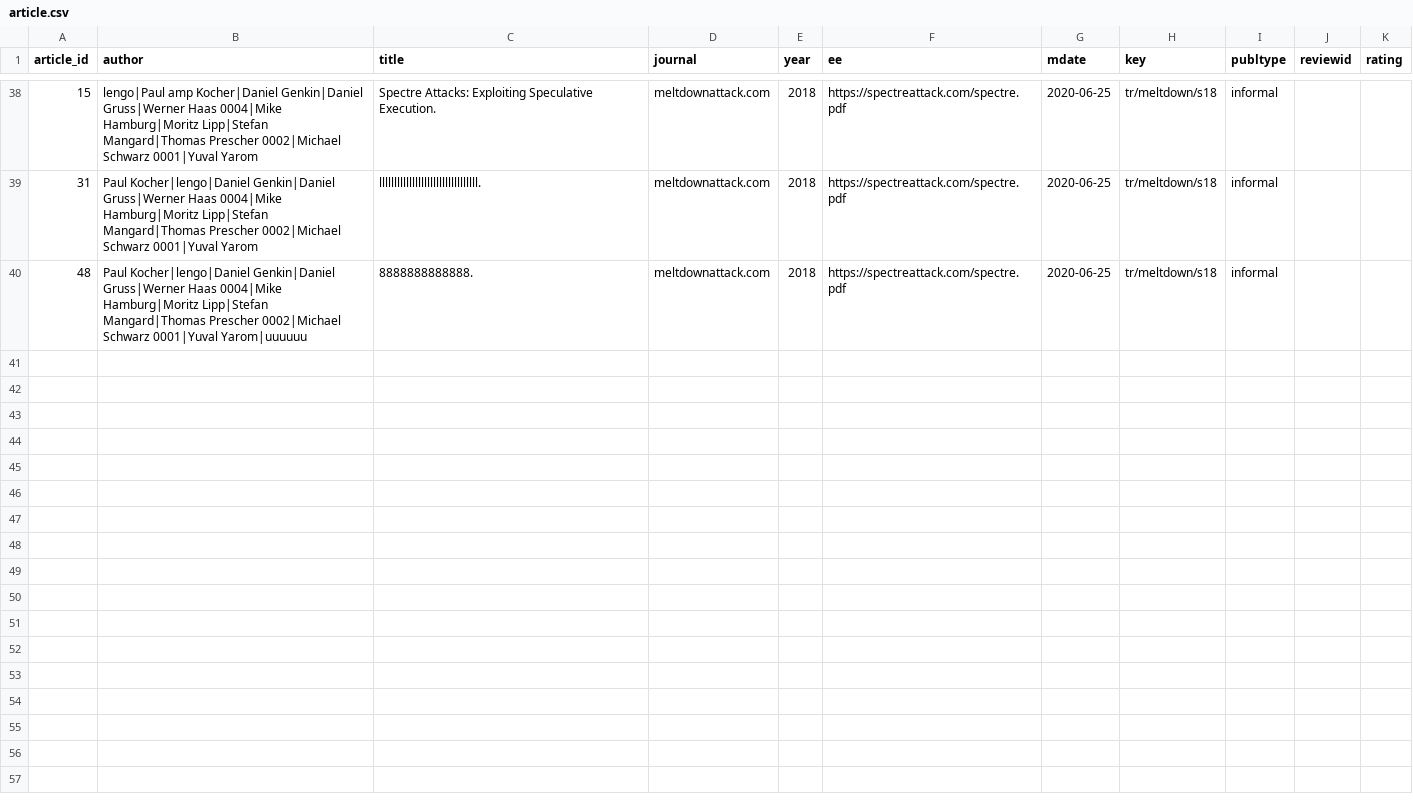
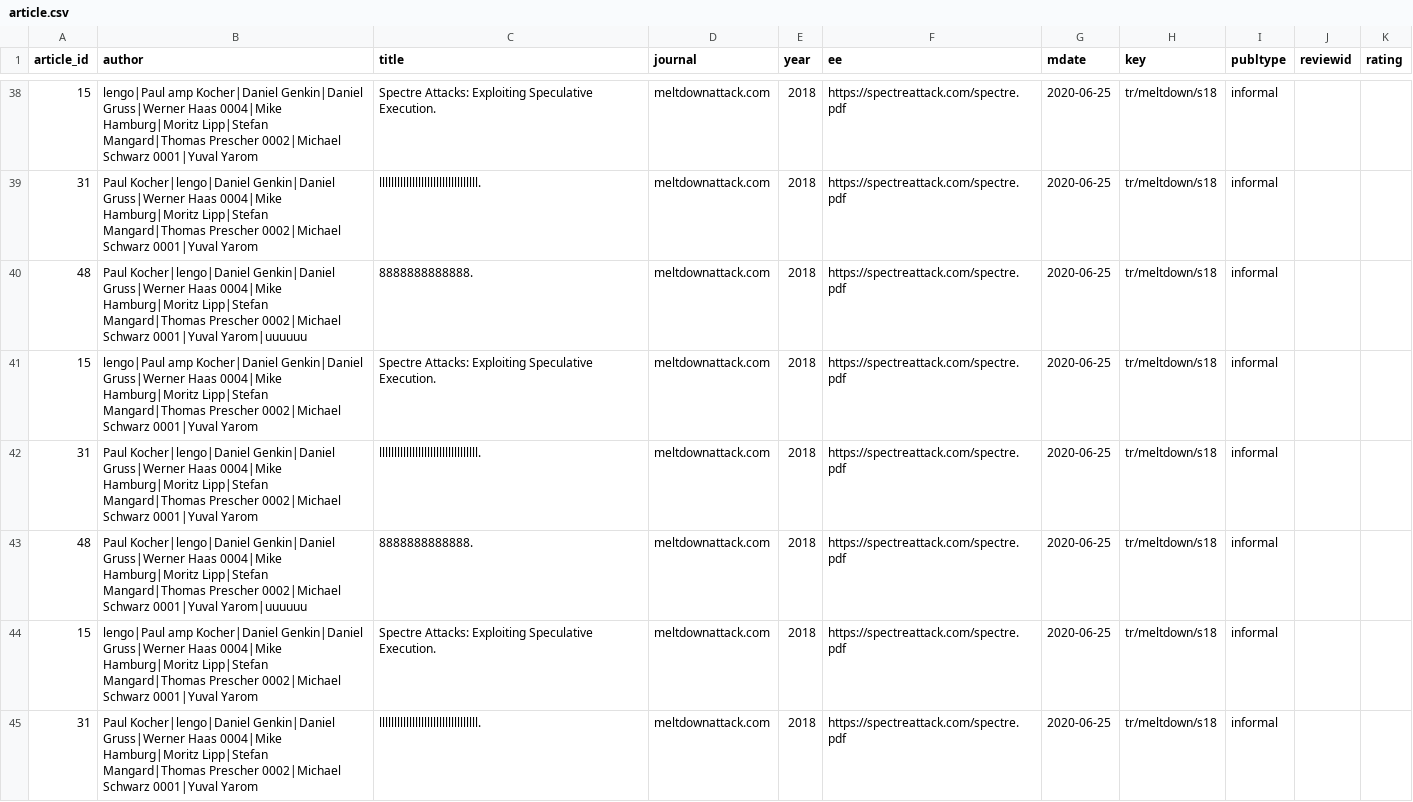
Before and after one commit to chendaye/pythonProject, a CSV file: data/dblp/article.csv, drawn as a sheet; only a part is shown, gaps mark what is left out; the diff covers the shown part only; the diff names each change by its address in the sheet, - before the commit and + after, or states it on an @@ line.

```diff
--- a/data/dblp/article.csv
+++ b/data/dblp/article.csv
+row 41: 15 | lengo|Paul amp Kocher|Daniel Genkin|Daniel Gruss|Werner Haas 0004|Mike Hamburg|Moritz Lipp|Stefan Mangard|Thomas Prescher 0002|Michael Schwarz 0001|Yuval Yarom | Spectre Attacks: Exploiting Speculative Execution. | meltdownattack.com | 2018 | https://spectreattack.com/spectre.pdf | 2020-06-25 | tr/meltdown/s18 | informal
+row 42: 31 | Paul Kocher|lengo|Daniel Genkin|Daniel Gruss|Werner Haas 0004|Mike Hamburg|Moritz Lipp|Stefan Mangard|Thomas Prescher 0002|Michael Schwarz 0001|Yuval Yarom | lllllllllllllllllllllllllllllllll. | meltdownattack.com | 2018 | https://spectreattack.com/spectre.pdf | 2020-06-25 | tr/meltdown/s18 | informal
+row 43: 48 | Paul Kocher|lengo|Daniel Genkin|Daniel Gruss|Werner Haas 0004|Mike Hamburg|Moritz Lipp|Stefan Mangard|Thomas Prescher 0002|Michael Schwarz 0001|Yuval Yarom|uuuuuu | 8888888888888. | meltdownattack.com | 2018 | https://spectreattack.com/spectre.pdf | 2020-06-25 | tr/meltdown/s18 | informal
+row 44: 15 | lengo|Paul amp Kocher|Daniel Genkin|Daniel Gruss|Werner Haas 0004|Mike Hamburg|Moritz Lipp|Stefan Mangard|Thomas Prescher 0002|Michael Schwarz 0001|Yuval Yarom | Spectre Attacks: Exploiting Speculative Execution. | meltdownattack.com | 2018 | https://spectreattack.com/spectre.pdf | 2020-06-25 | tr/meltdown/s18 | informal
+row 45: 31 | Paul Kocher|lengo|Daniel Genkin|Daniel Gruss|Werner Haas 0004|Mike Hamburg|Moritz Lipp|Stefan Mangard|Thomas Prescher 0002|Michael Schwarz 0001|Yuval Yarom | lllllllllllllllllllllllllllllllll. | meltdownattack.com | 2018 | https://spectreattack.com/spectre.pdf | 2020-06-25 | tr/meltdown/s18 | informal
```
Also changed, not shown: 15 added rows elsewhere in this file, 2 other files.
